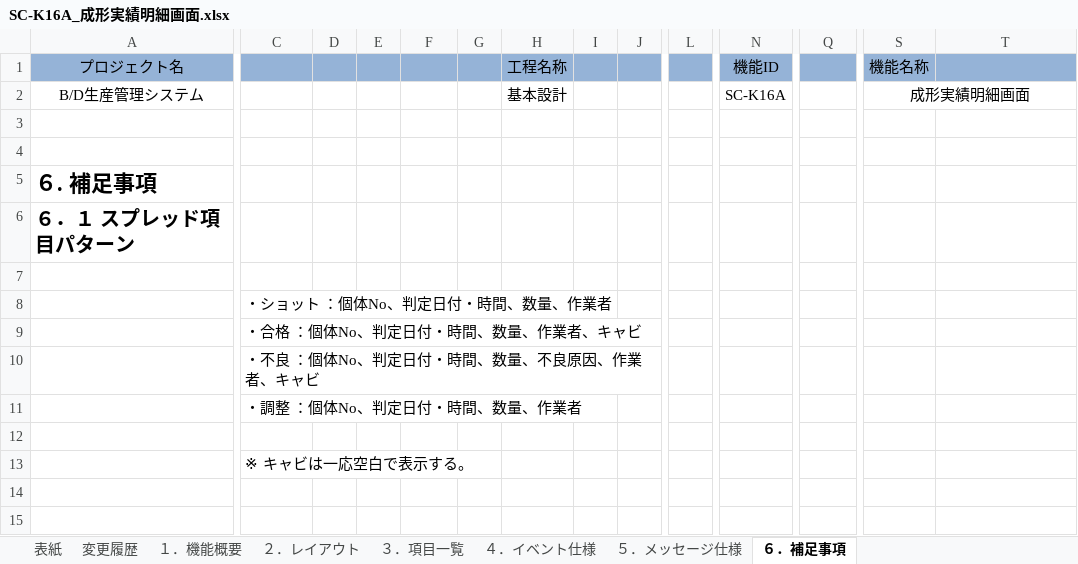
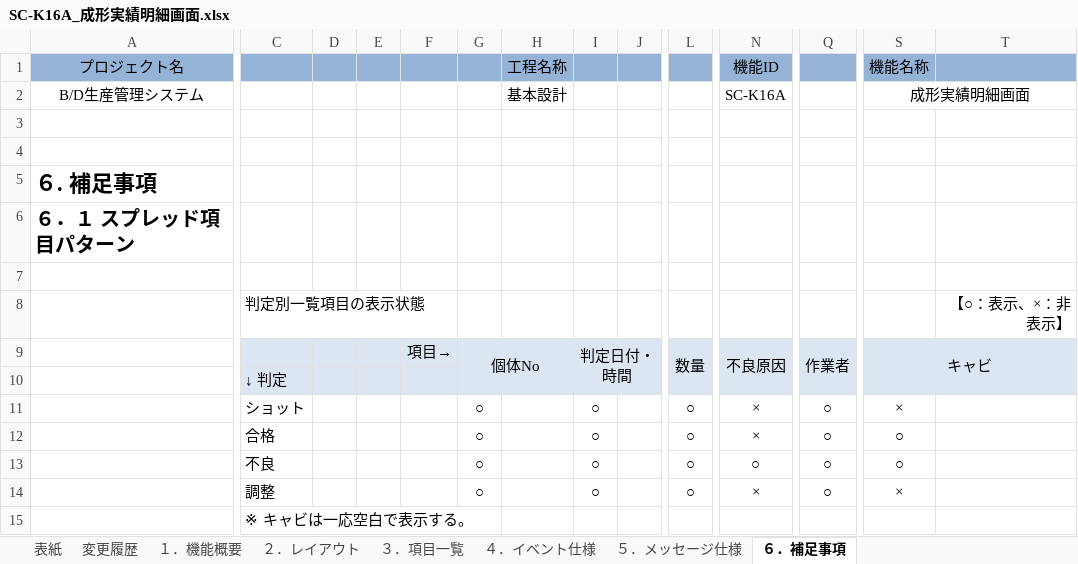
Before and after one commit to LeviDlflu/backdoor, an Excel workbook: 01_基本設計書/20200220リリース/SC-K16A_成形実績明細画面.xlsx, sheet ６．補足事項, drawn as a sheet; only a part is shown, gaps mark what is left out; values as stored, in another font and other column widths than the file's, no borders; removed rows and columns are numbered as before the commit, all else as after; rows hold the shown columns only; the diff covers the shown part only; the diff names each change by its address in the sheet, - before the commit and + after, or states it on an @@ line.

```diff
--- a/01_基本設計書/20200220リリース/SC-K16A_成形実績明細画面.xlsx (sheet ６．補足事項)
+++ b/01_基本設計書/20200220リリース/SC-K16A_成形実績明細画面.xlsx (sheet ６．補足事項)
-row 8:  | ・ショット ：個体No、判定日付・時間、数量、作業者
-row 9:  | ・合格 ：個体No、判定日付・時間、数量、作業者、キャビ
-row 10:  | ・不良 ：個体No、判定日付・時間、数量、不良原因、作業者、キャビ
+row 8:  | 判定別一覧項目の表示状態 |  |  |  |  |  |  |  |  |  |  |  | 【○：表示、×：非表示】
+row 9:  |  |  |  | 項目→ | 個体No |  | 判定日付・時間 |  | 数量 | 不良原因 | 作業者 | キャビ
-C10: ・調整 ：個体No、判定日付・時間、数量、作業者
+C10: ↓ 判定
-C10:T10 fill: none
+C10:T10 fill: #DCE6F2
-row 11: (empty)
+row 11:  | ショット |  |  |  | ○ |  | ○ |  | ○ | × | ○ | ×
+row 12:  | 合格 |  |  |  | ○ |  | ○ |  | ○ | × | ○ | ○
+row 13:  | 不良 |  |  |  | ○ |  | ○ |  | ○ | ○ | ○ | ○
+row 14:  | 調整 |  |  |  | ○ |  | ○ |  | ○ | × | ○ | ×
```
Also changed, not shown: cell formats elsewhere in this sheet, sheet ４．イベント仕様, sheet ３．項目一覧, 01_基本設計書/20200220リリース/SC-K16_成形実績参照画面.xlsx.
